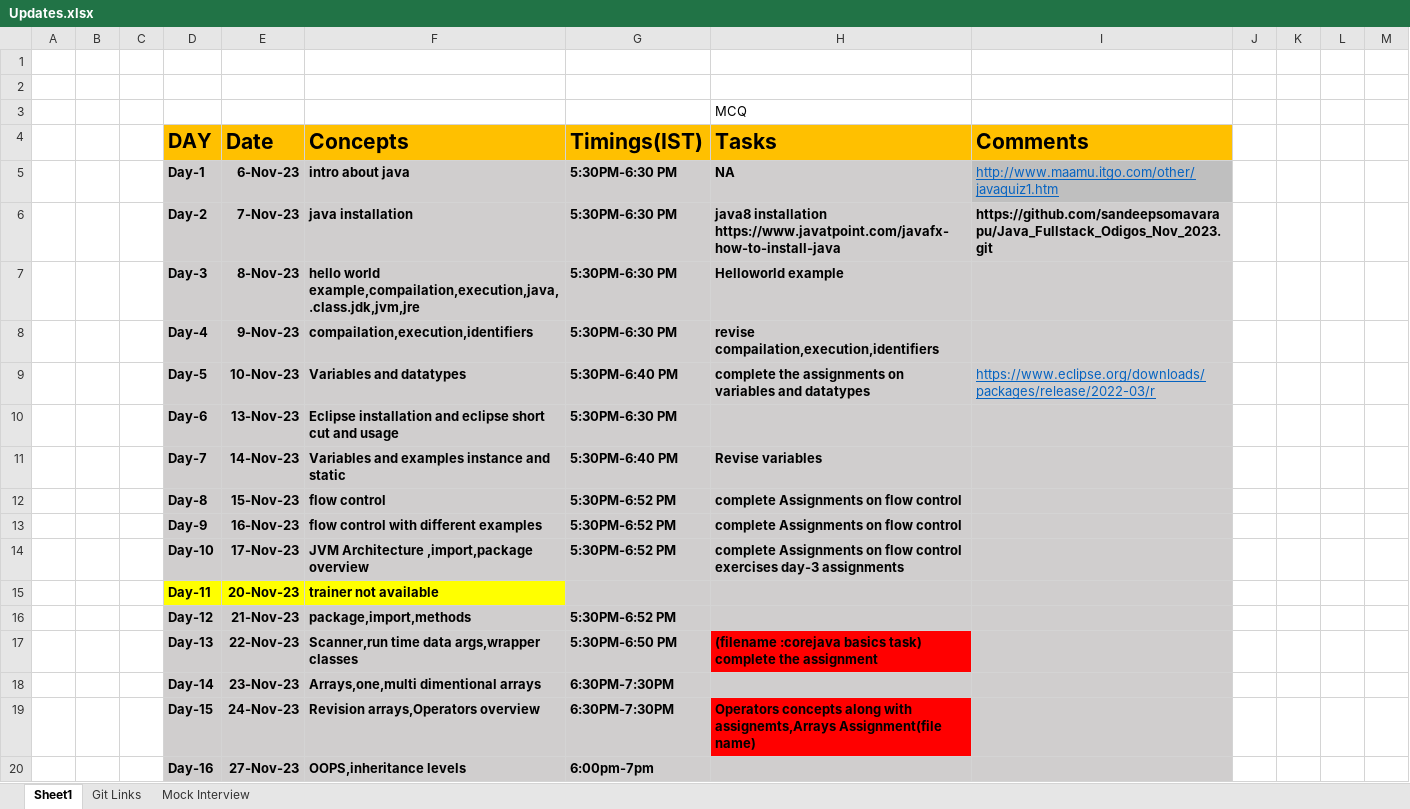
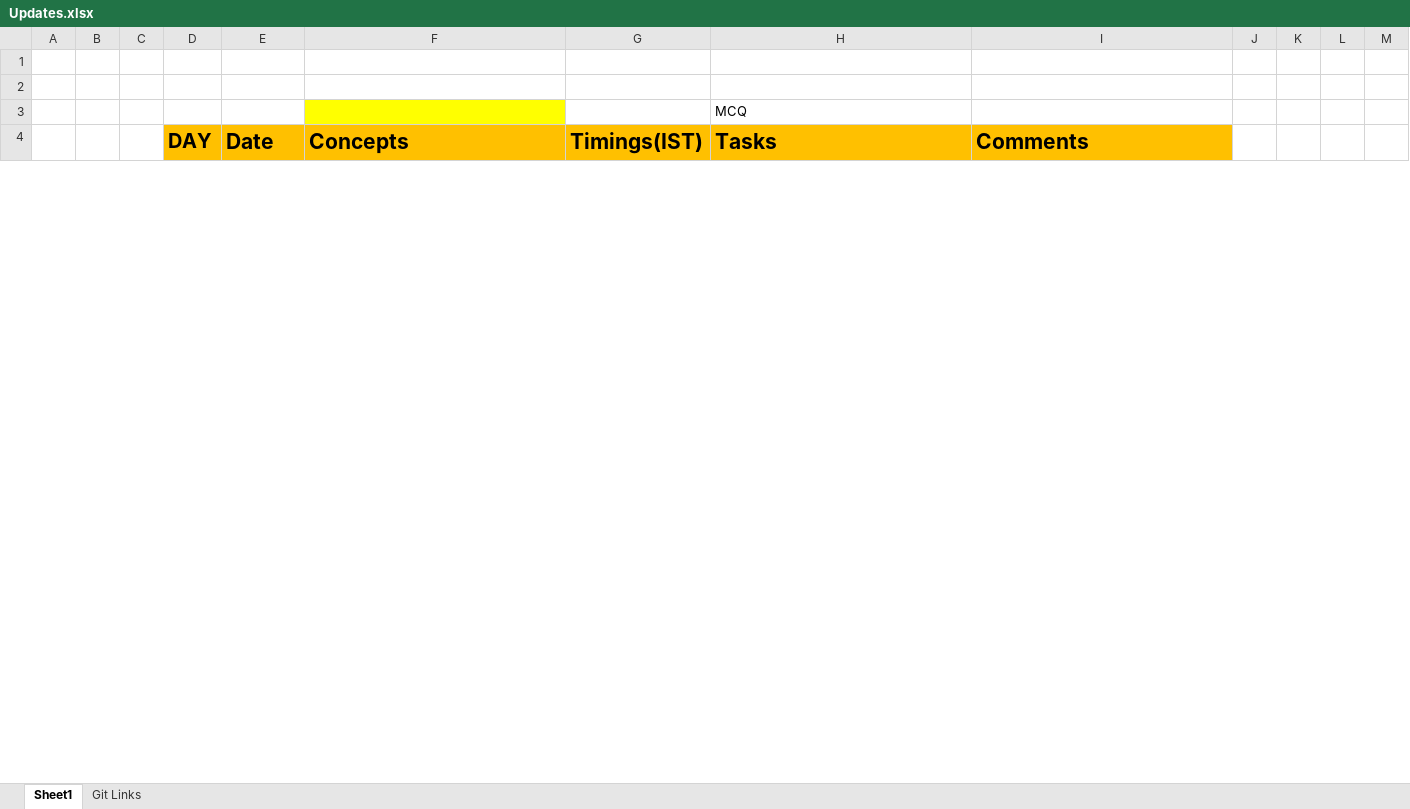
Before and after one commit to sandeepsomavarapu/Java_Fullstack_Odigos_Nov_2023, an Excel workbook: Updates.xlsx, sheet Sheet1, drawn as a sheet; only a part is shown; values as stored, in another font and other column widths than the file's, no borders; removed rows and columns are numbered as before the commit, all else as after; the diff covers the shown part only; the diff names each change by its address in the sheet, - before the commit and + after, or states it on an @@ line.

Commit message:
IO Stream examples 24-01-2024

```diff
--- a/Updates.xlsx (sheet Sheet1)
+++ b/Updates.xlsx (sheet Sheet1)
-sheet tab: Mock Interview
-F3 fill: none
+F3 fill: #FFFF00
-row 5:  |  |  | Day-1 | 6-Nov-23 | intro about java | 5:30PM-6:30 PM | NA | http://www.maamu.itgo.com/other/javaquiz1.htm
-row 6:  |  |  | Day-2 | 7-Nov-23 | java installation | 5:30PM-6:30 PM | java8 installation https://www.javatpoint.com/javafx-how-to-install-java | https://github.com/sandeepsomavarapu/Java_Fullstack_Odigos_Nov_2023.git
-row 7:  |  |  | Day-3 | 8-Nov-23 | hello world example,compailation,execution,java,.class.jdk,jvm,jre | 5:30PM-6:30 PM | Helloworld example
-row 8:  |  |  | Day-4 | 9-Nov-23 | compailation,execution,identifiers | 5:30PM-6:30 PM | revise compailation,execution,identifiers
-row 9:  |  |  | Day-5 | 10-Nov-23 | Variables and datatypes | 5:30PM-6:40 PM | complete the assignments on variables and datatypes | https://www.eclipse.org/downloads/packages/release/2022-03/r
-row 10:  |  |  | Day-6 | 13-Nov-23 | Eclipse installation and eclipse short cut and usage | 5:30PM-6:30 PM
-row 11:  |  |  | Day-7 | 14-Nov-23 | Variables and examples instance and static | 5:30PM-6:40 PM | Revise variables
-row 12:  |  |  | Day-8 | 15-Nov-23 | flow control | 5:30PM-6:52 PM | complete Assignments on flow control
-row 13:  |  |  | Day-9 | 16-Nov-23 | flow control with different examples | 5:30PM-6:52 PM | complete Assignments on flow control
-row 14:  |  |  | Day-10 | 17-Nov-23 | JVM Architecture ,import,package overview | 5:30PM-6:52 PM | complete Assignments on flow control exercises day-3 assignments
-row 15:  |  |  | Day-11 | 20-Nov-23 | trainer not available
-row 16:  |  |  | Day-12 | 21-Nov-23 | package,import,methods | 5:30PM-6:52 PM
-row 17:  |  |  | Day-13 | 22-Nov-23 | Scanner,run time data args,wrapper classes | 5:30PM-6:50 PM | (filename :corejava basics task) complete the assignment
-row 18:  |  |  | Day-14 | 23-Nov-23 | Arrays,one,multi dimentional arrays | 6:30PM-7:30PM
-row 19:  |  |  | Day-15 | 24-Nov-23 | Revision arrays,Operators overview | 6:30PM-7:30PM | Operators concepts along with assignemts,Arrays Assignment(file name)
-row 20:  |  |  | Day-16 | 27-Nov-23 | OOPS,inheritance levels | 6:00pm-7pm
```
Also changed, not shown: 27 added rows and 33 removed rows elsewhere in this sheet, sheet Git Links, 10 other files.
